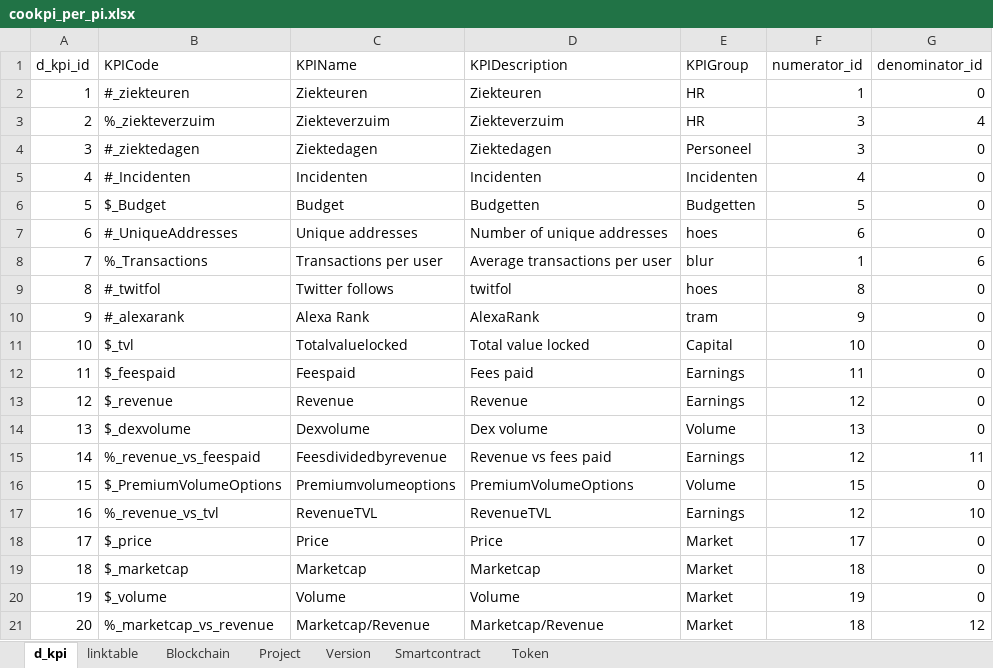
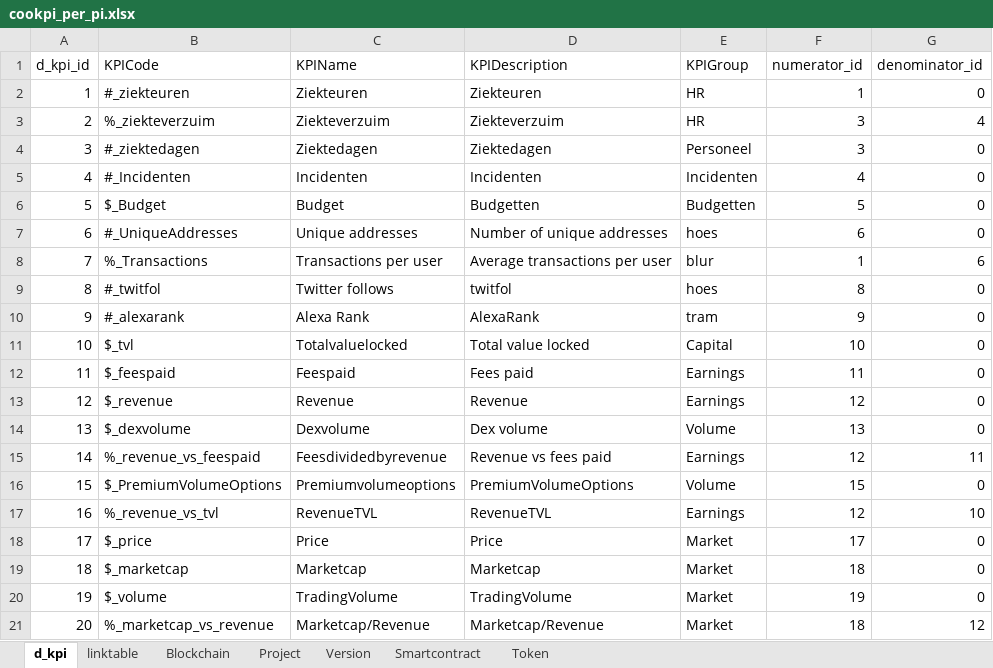
Before and after one commit to nickhessing/cookpiapp, an Excel workbook: src/assets/Attributes/dashboard_data/cookpi_per_pi.xlsx, sheet d_kpi, drawn as a sheet; only a part is shown; values as stored, in another font and other column widths than the file's, no borders; the diff names each change by its address in the sheet, - before the commit and + after, or states it on an @@ line.

Commit message:
delete unnessecary columns and add modals

```diff
--- a/src/assets/Attributes/dashboard_data/cookpi_per_pi.xlsx (sheet d_kpi)
+++ b/src/assets/Attributes/dashboard_data/cookpi_per_pi.xlsx (sheet d_kpi)
-C20 (KPIName): Volume
+C20 (KPIName): TradingVolume
-D20 (KPIDescription): Volume
+D20 (KPIDescription): TradingVolume
```
Also changed, not shown: 14 other files.
